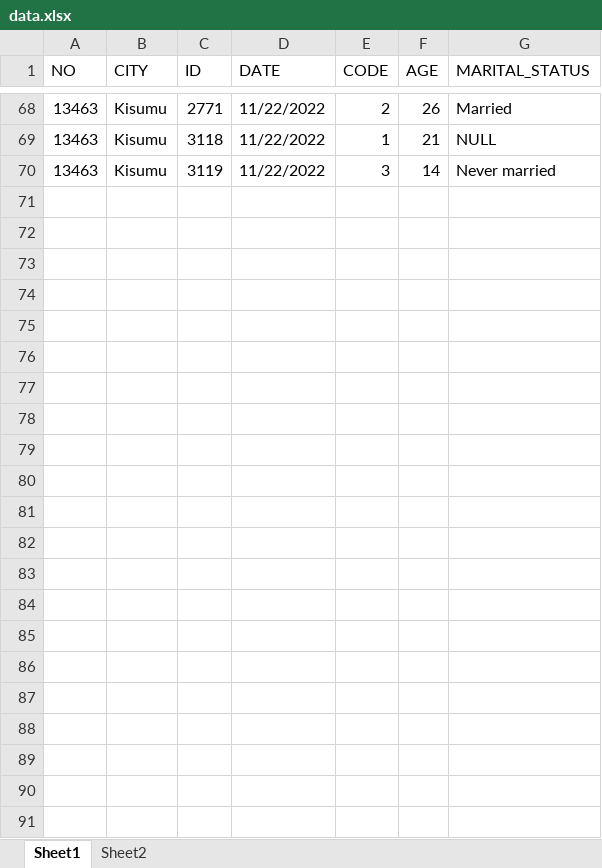
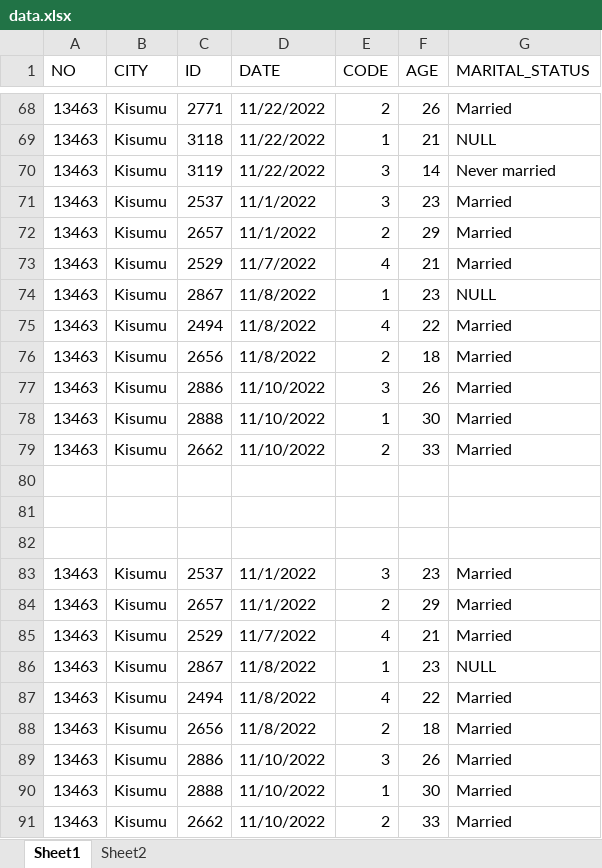
Before and after one commit to ezralangat88/Data_manipulation_with_Python, an Excel workbook: data.xlsx, sheet Sheet1, drawn as a sheet; only a part is shown, gaps mark what is left out; values as stored, in another font and other column widths than the file's, no borders; the diff covers the shown part only; the diff names each change by its address in the sheet, - before the commit and + after, or states it on an @@ line.

```diff
--- a/data.xlsx (sheet Sheet1)
+++ b/data.xlsx (sheet Sheet1)
+row 71: 13463 | Kisumu | 2537 | 11/1/2022 | 3 | 23 | Married
+row 72: 13463 | Kisumu | 2657 | 11/1/2022 | 2 | 29 | Married
+row 73: 13463 | Kisumu | 2529 | 11/7/2022 | 4 | 21 | Married
+row 74: 13463 | Kisumu | 2867 | 11/8/2022 | 1 | 23 | NULL
+row 75: 13463 | Kisumu | 2494 | 11/8/2022 | 4 | 22 | Married
+row 76: 13463 | Kisumu | 2656 | 11/8/2022 | 2 | 18 | Married
+row 77: 13463 | Kisumu | 2886 | 11/10/2022 | 3 | 26 | Married
+row 78: 13463 | Kisumu | 2888 | 11/10/2022 | 1 | 30 | Married
+row 79: 13463 | Kisumu | 2662 | 11/10/2022 | 2 | 33 | Married
+row 80: (empty)
+row 81: (empty)
+row 82: (empty)
+row 83: 13463 | Kisumu | 2537 | 11/1/2022 | 3 | 23 | Married
+row 84: 13463 | Kisumu | 2657 | 11/1/2022 | 2 | 29 | Married
+row 85: 13463 | Kisumu | 2529 | 11/7/2022 | 4 | 21 | Married
+row 86: 13463 | Kisumu | 2867 | 11/8/2022 | 1 | 23 | NULL
+row 87: 13463 | Kisumu | 2494 | 11/8/2022 | 4 | 22 | Married
+row 88: 13463 | Kisumu | 2656 | 11/8/2022 | 2 | 18 | Married
+row 89: 13463 | Kisumu | 2886 | 11/10/2022 | 3 | 26 | Married
+row 90: 13463 | Kisumu | 2888 | 11/10/2022 | 1 | 30 | Married
+row 91: 13463 | Kisumu | 2662 | 11/10/2022 | 2 | 33 | Married
```
Also changed, not shown: 12 edited cells elsewhere in this sheet, 7 other files.
